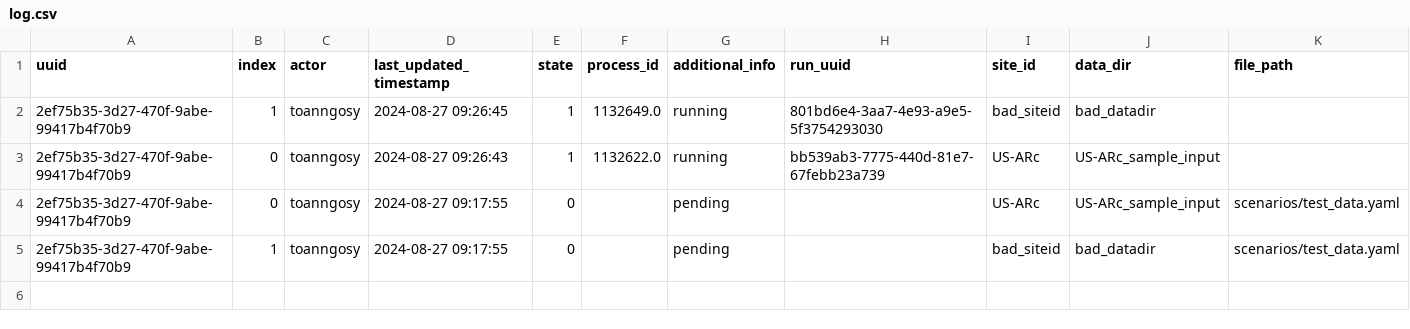
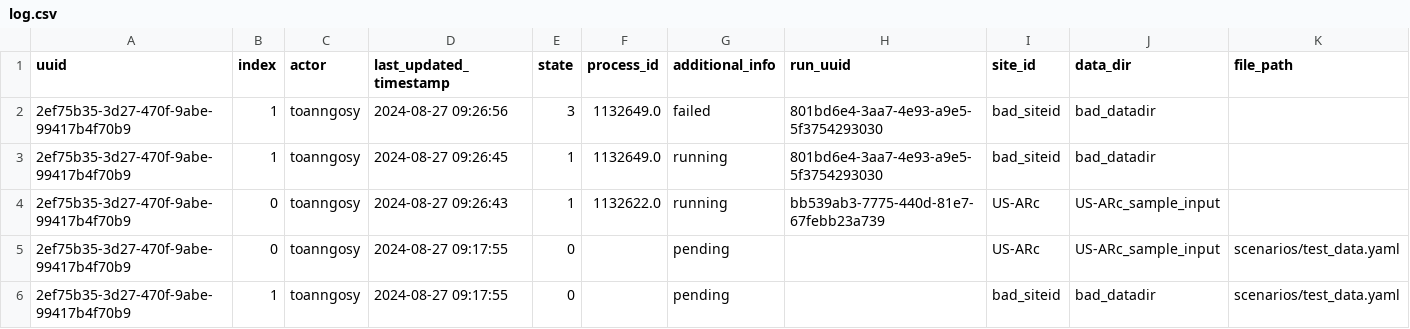
Before and after one commit to toanngosy/test_workflow, a CSV file: report/server/rocky/log.csv, drawn as a sheet.

Commit message:
switch to failed for run uuid 2ef75b35-3d27-470f-9abe-99417b4f70b9-1 at rocky

```diff
--- a/report/server/rocky/log.csv
+++ b/report/server/rocky/log.csv
@@ -1,2 +1,3 @@
 uuid,index,actor,last_updated_timestamp,state,process_id,additional_info,run_uuid,site_id,data_dir,file_path
+2ef75b35-3d27-470f-9abe-99417b4f70b9,1,toanngosy,2024-08-27 09:26:56,3,1132649.0,failed,801bd6e4-3aa7-4e93-a9e5-5f3754293030,bad_siteid,bad_datadir,
 2ef75b35-3d27-470f-9abe-99417b4f70b9,1,toanngosy,2024-08-27 09:26:45,1,1132649.0,running,801bd6e4-3aa7-4e93-a9e5-5f3754293030,bad_siteid,bad_datadir,
```
